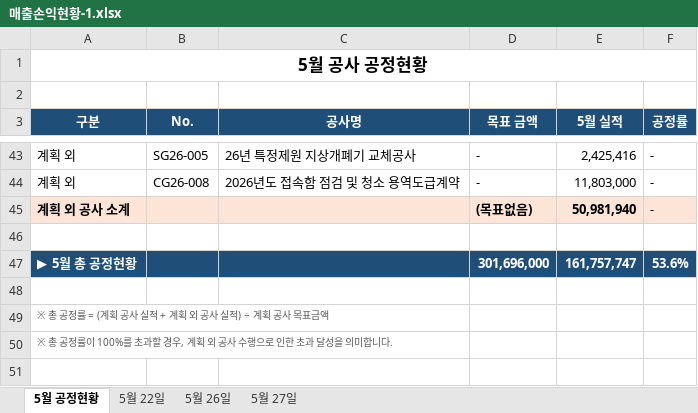
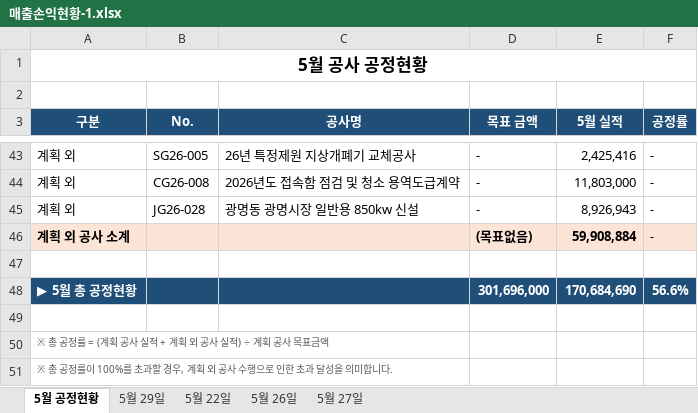
Before and after one commit to sunghyun123/yjs_Dashboard, an Excel workbook: 매출손익현황-1.xlsx, sheet 5월 공정현황, drawn as a sheet; only a part is shown, gaps mark what is left out; values as stored, in another font and other column widths than the file's, no borders; addresses are those after the commit; the diff names each change by its address in the sheet, - before the commit and + after, or states it on an @@ line.

```diff
--- a/매출손익현황-1.xlsx (sheet 5월 공정현황)
+++ b/매출손익현황-1.xlsx (sheet 5월 공정현황)
+sheet tab: 5월 29일
+row 45: 계획 외 | JG26-028 | 광명동 광명시장 일반용 850kw 신설 | - | 8,926,943 | -
-E46 (5월 실적): 50,981,940
+E46 (5월 실적): 59,908,884
-E48 (5월 실적): 161,757,747
+E48 (5월 실적): 170,684,690
-F48 (공정률): 53.6%
+F48 (공정률): 56.6%
```
Also changed, not shown: 3 other files.
